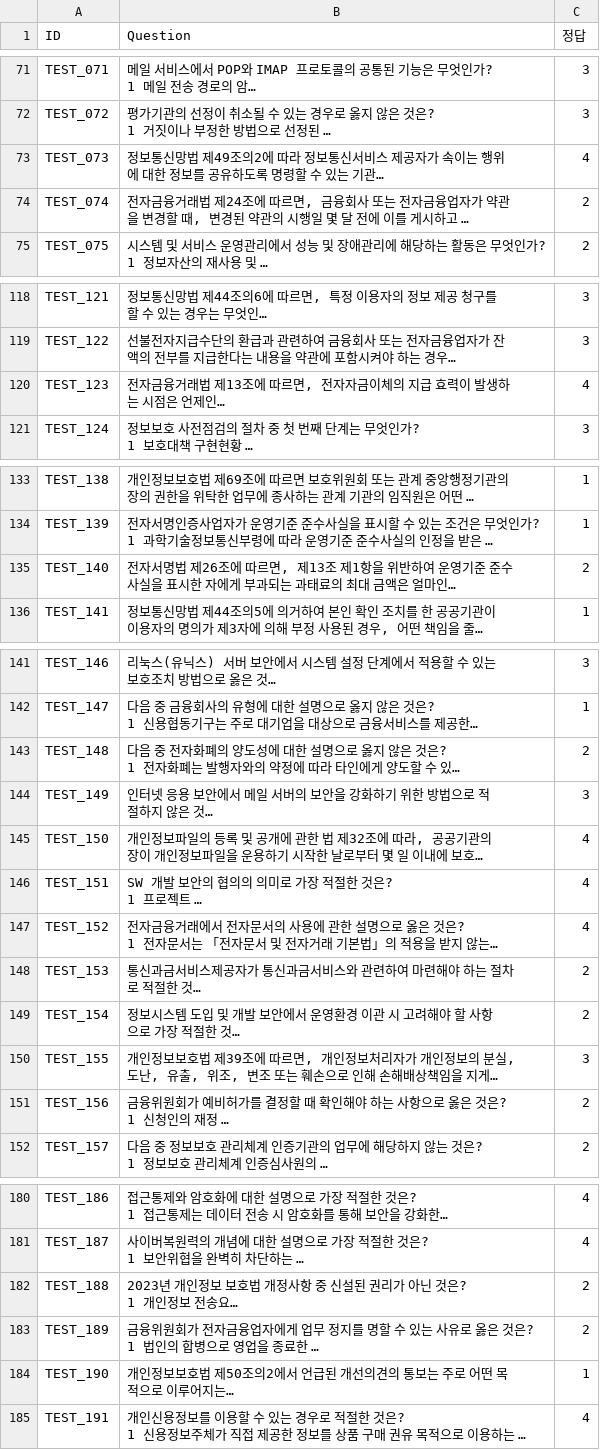
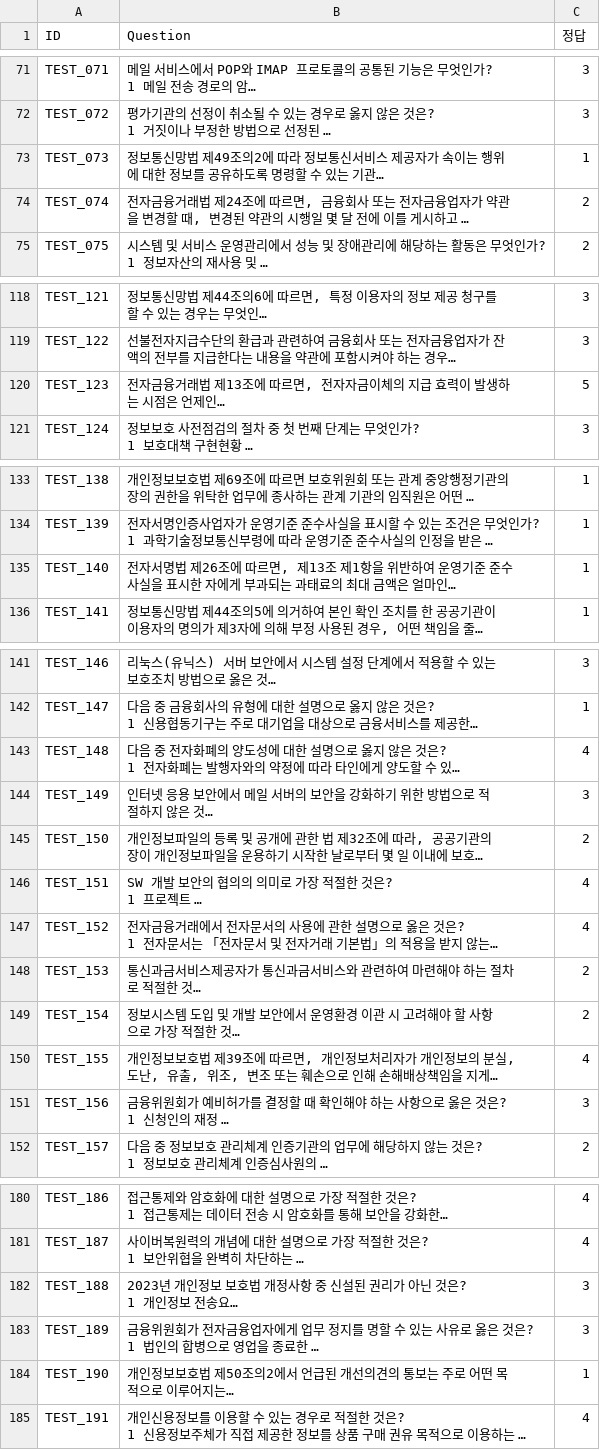
Before and after one commit to HwangJae-won/Financial_Security_AI, a CSV file: data/answer.csv, drawn as a sheet; only a part is shown, gaps mark what is left out; long unchanged cells end in …; the diff covers the shown part only; the diff names each change by its address in the sheet, - before the commit and + after, or states it on an @@ line.

```diff
--- a/data/answer.csv
+++ b/data/answer.csv
-C73 (정답): 4
+C73 (정답): 1
-C120 (정답): 4
+C120 (정답): 5
-C135 (정답): 2
+C135 (정답): 1
-C143 (정답): 2
+C143 (정답): 4
-C145 (정답): 4
+C145 (정답): 2
-C150 (정답): 3
+C150 (정답): 4
-C151 (정답): 2
+C151 (정답): 3
-C182:C183 (정답): 2
+C182:C183 (정답): 3
```
Also changed, not shown: 2 edited cells elsewhere in this file, 10 other files.
